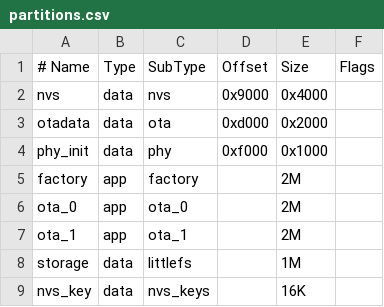
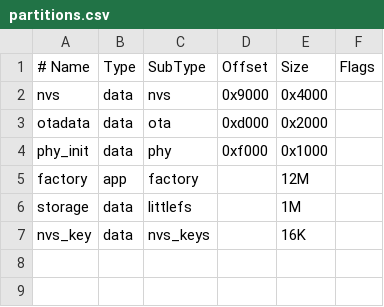
Before and after one commit to zzhhao2008/smartclock_touch, a CSV file: MAINIDF/partitions.csv, drawn as a sheet.

```diff
--- a/MAINIDF/partitions.csv
+++ b/MAINIDF/partitions.csv
@@ -4,5 +4,3 @@ otadata,  data, ota,     0xd000,  0x2000,
 phy_init, data, phy,     0xf000,  0x1000,
-factory,  app,  factory, ,  2M,
-ota_0,    app,  ota_0,   , 2M,
-ota_1,    app,  ota_1,   , 2M,
+factory,  app,  factory, ,  12M,
 storage,  data, littlefs,,  1M,
```
Also changed, not shown: 8 other files.
